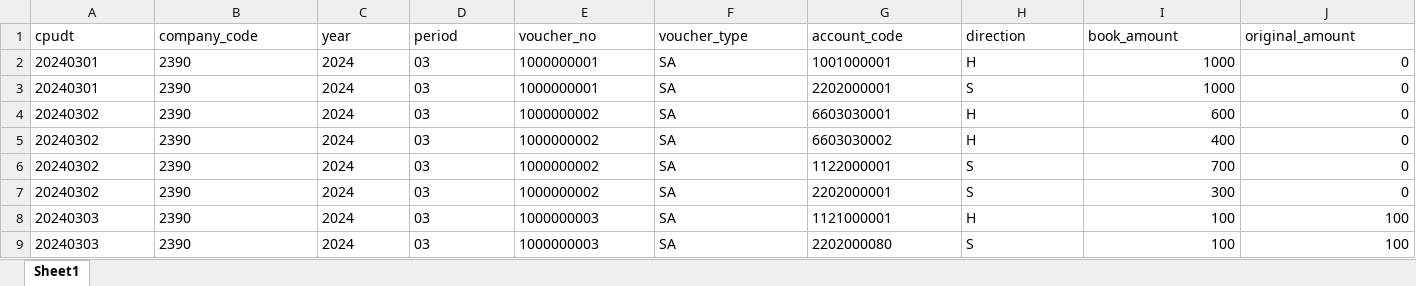
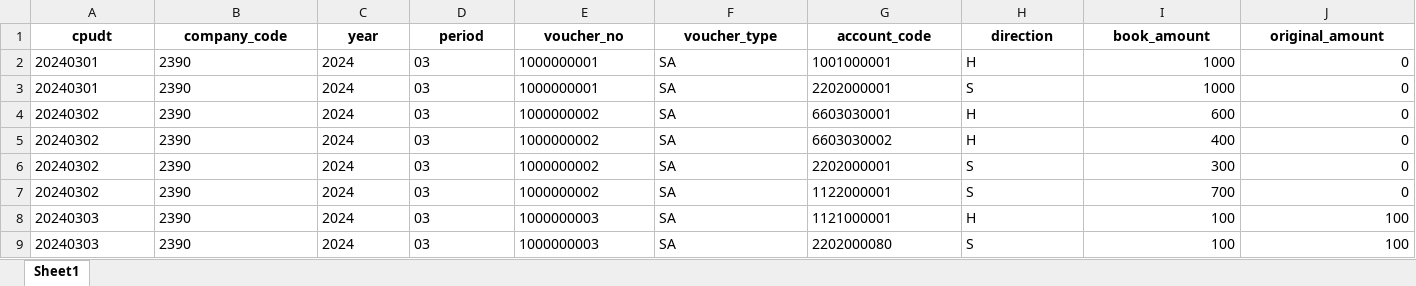
Before and after one commit to Parade001/2396fast, an Excel workbook: samples/sample_raw_sap.xlsx, sheet Sheet1, drawn as a sheet; only a part is shown; values as stored, in another font and other column widths than the file's, no borders; the diff covers the shown part only; the diff names each change by its address in the sheet, - before the commit and + after, or states it on an @@ line.

Commit message:
feat: finalize 1104 version with unified CLI
- Consolidate legacy modules into 1104 "final" codebase
- Unify `main.py` entry point with `sap2fast_full_fix`
- Enhance automation handlers with parameterized configs
- Update documentation and remove deprecated mapping
- Add environment setup guards for module path resolution

```diff
--- a/samples/sample_raw_sap.xlsx (sheet Sheet1)
+++ b/samples/sample_raw_sap.xlsx (sheet Sheet1)
@@ A1:J1 bold: off → on, alignment: left → center @@
@@ row 7 moved to row 6: 20240302 @@
```
Also changed, not shown: cell formats elsewhere in this sheet, 33 other files.
